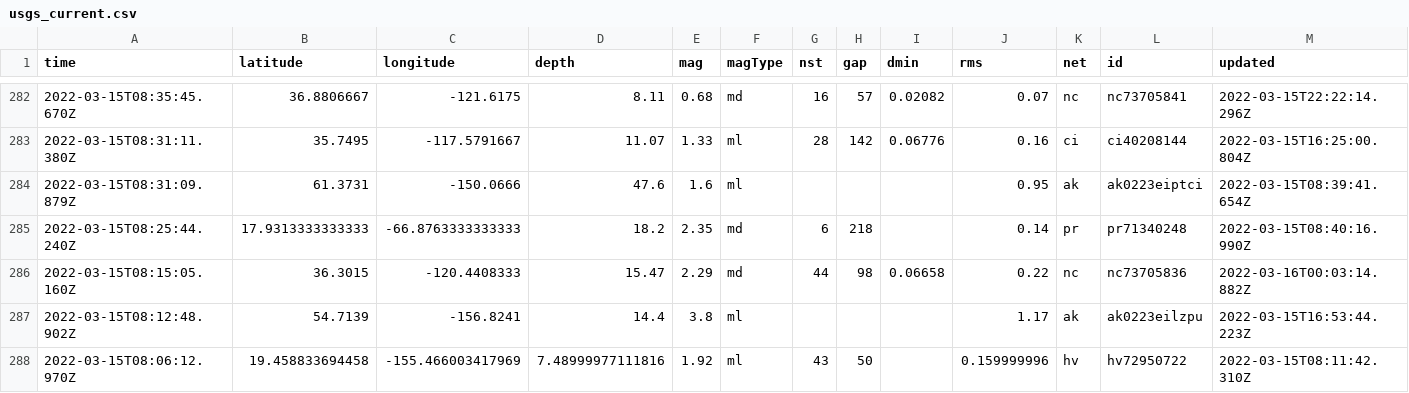
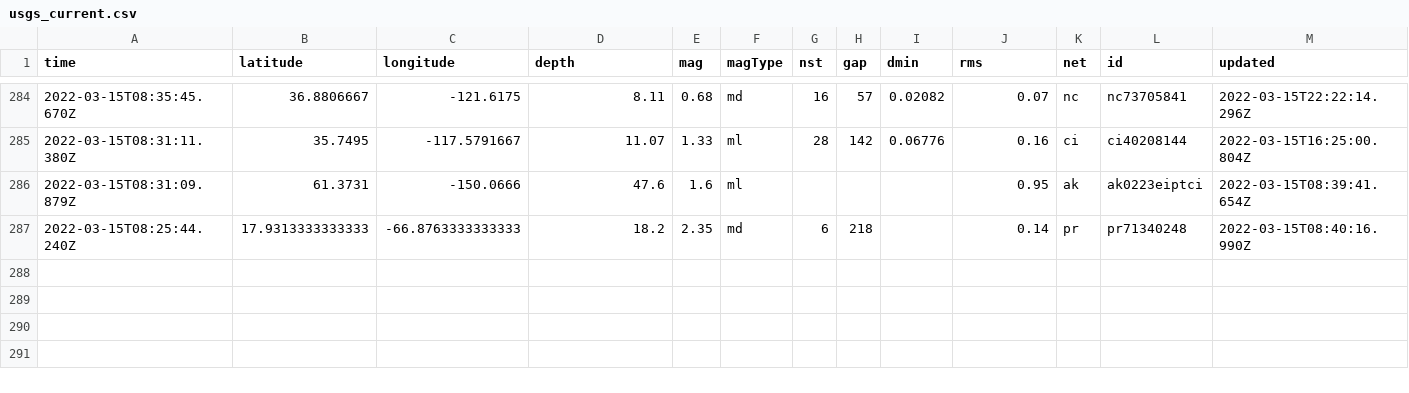
Before and after one commit to DevonMilley/dbk-calendar-actions, a CSV file: usgs_current.csv, drawn as a sheet; only a part is shown, gaps mark what is left out; removed rows and columns are numbered as before the commit, all else as after; rows hold the shown columns only; the diff covers the shown part only; the diff names each change by its address in the sheet, - before the commit and + after, or states it on an @@ line.

```diff
--- a/usgs_current.csv
+++ b/usgs_current.csv
-row 286: 2022-03-15T08:15:05.160Z | 36.3015 | -120.4408333 | 15.47 | 2.29 | md | 44 | 98 | 0.06658 | 0.22 | nc | nc73705836 | 2022-03-16T00:03:14.882Z
-row 287: 2022-03-15T08:12:48.902Z | 54.7139 | -156.8241 | 14.4 | 3.8 | ml |  |  |  | 1.17 | ak | ak0223eilzpu | 2022-03-15T16:53:44.223Z
-row 288: 2022-03-15T08:06:12.970Z | 19.458833694458 | -155.466003417969 | 7.48999977111816 | 1.92 | ml | 43 | 50 |  | 0.159999996 | hv | hv72950722 | 2022-03-15T08:11:42.310Z
```
Also changed, not shown: 2 added rows, 3 removed rows and 8 edited cells elsewhere in this file.
